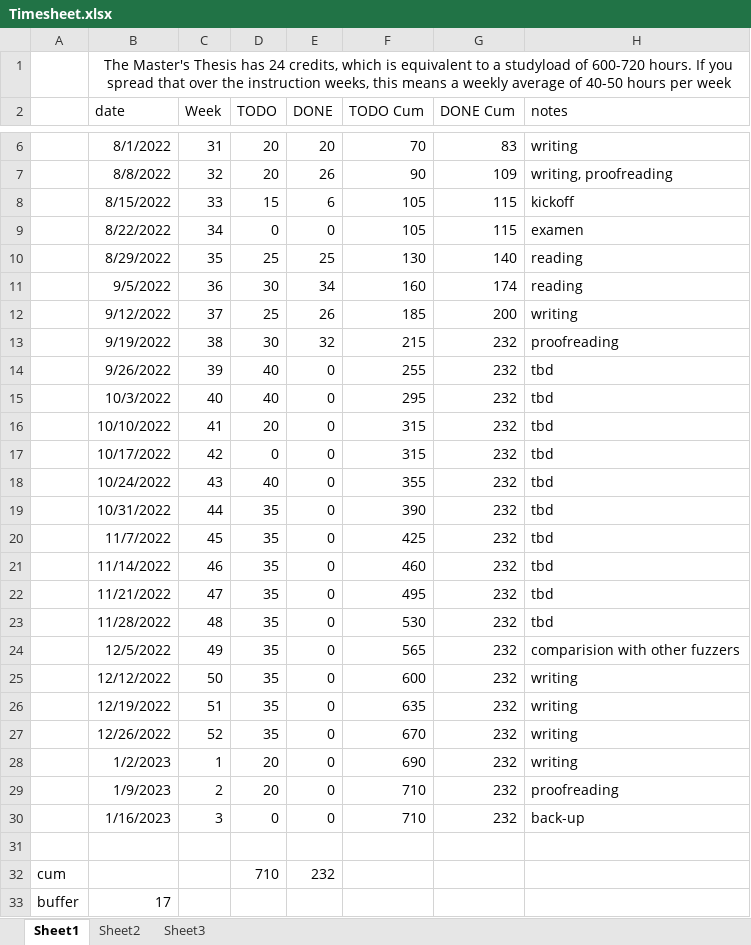
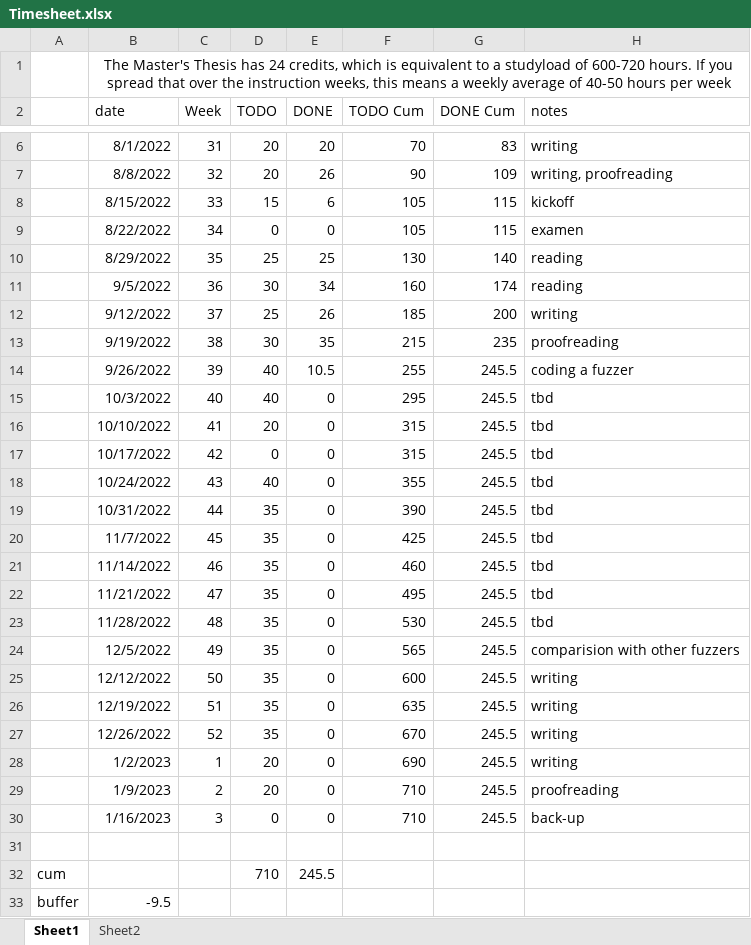
Before and after one commit to rubenkindt/Masterproef-paper-RubenKindt, an Excel workbook: Timesheet.xlsx, sheet Sheet1, drawn as a sheet; only a part is shown, gaps mark what is left out; values as stored, in another font and other column widths than the file's, no borders; charts and pictures and conditional formats not drawn; the diff names each change by its address in the sheet, - before the commit and + after, or states it on an @@ line.

```diff
--- a/Timesheet.xlsx (sheet Sheet1)
+++ b/Timesheet.xlsx (sheet Sheet1)
-sheet tab: Sheet3
-E13 (DONE): 32
+E13 (DONE): 35
-G13 (DONE Cum): 232
+G13 (DONE Cum): 235
-E14 (DONE): 0
+E14 (DONE): 10.5
-G14:G30 (DONE Cum): 232
+G14:G30 (DONE Cum): 245.5
-H14 (notes): tbd
+H14 (notes): coding a fuzzer
-E32 (DONE): 232
+E32 (DONE): 245.5
-B33 (date): 17
+B33 (date): -9.5
```
Also changed, not shown: sheet Sheet2, charts or pictures, 3 other files.
